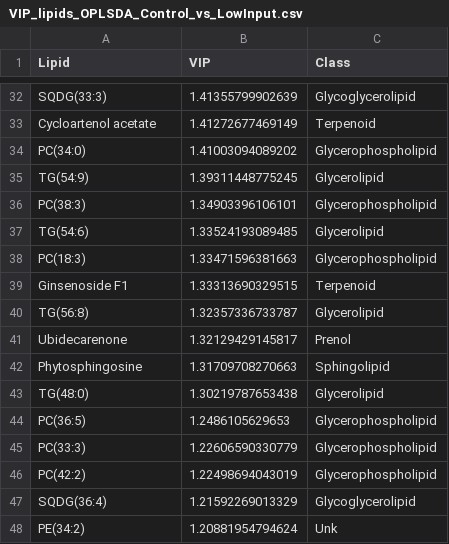
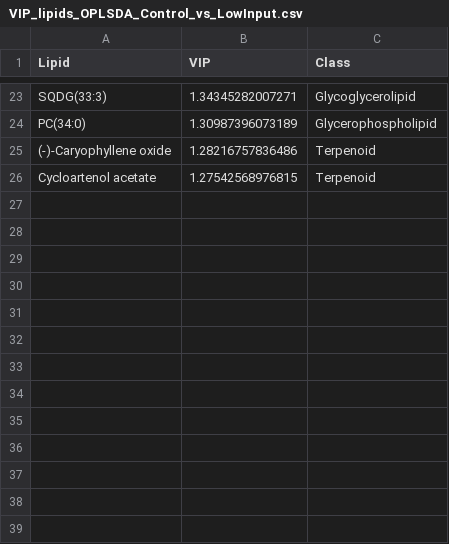
Before and after one commit to nirwan1265/SoLD_paper, a CSV file: VIP_lipids_OPLSDA_Control_vs_LowInput.csv, drawn as a sheet; only a part is shown, gaps mark what is left out; the diff covers the shown part only.

```diff
--- a/VIP_lipids_OPLSDA_Control_vs_LowInput.csv
+++ b/VIP_lipids_OPLSDA_Control_vs_LowInput.csv
@@ -32,17 +23,4 @@
-"SQDG(33:3)",1.41355799902639,"Glycoglycerolipid"
-"Cycloartenol acetate",1.41272677469149,"Terpenoid"
-"PC(34:0)",1.41003094089202,"Glycerophospholipid"
-"TG(54:9)",1.39311448775245,"Glycerolipid"
-"PC(38:3)",1.34903396106101,"Glycerophospholipid"
-"TG(54:6)",1.33524193089485,"Glycerolipid"
-"PC(18:3)",1.33471596381663,"Glycerophospholipid"
-"Ginsenoside F1",1.33313690329515,"Terpenoid"
-"TG(56:8)",1.32357336733787,"Glycerolipid"
-"Ubidecarenone",1.32129429145817,"Prenol"
-"Phytosphingosine",1.31709708270663,"Sphingolipid"
-"TG(48:0)",1.30219787653438,"Glycerolipid"
-"PC(36:5)",1.2486105629653,"Glycerophospholipid"
-"PC(33:3)",1.22606590330779,"Glycerophospholipid"
-"PC(42:2)",1.22498694043019,"Glycerophospholipid"
-"SQDG(36:4)",1.21592269013329,"Glycoglycerolipid"
-"PE(34:2)",1.20881954794624,"Unk"
+"SQDG(33:3)",1.34345282007271,"Glycoglycerolipid"
+"PC(34:0)",1.30987396073189,"Glycerophospholipid"
+"(-)-Caryophyllene oxide",1.28216757836486,"Terpenoid"
+"Cycloartenol acetate",1.27542568976815,"Terpenoid"
```
Also changed, not shown: 7 added rows, 16 removed rows and 14 edited cells elsewhere in this file, 7 other files.
